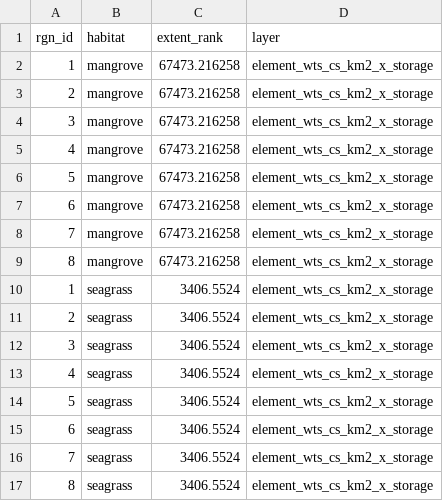
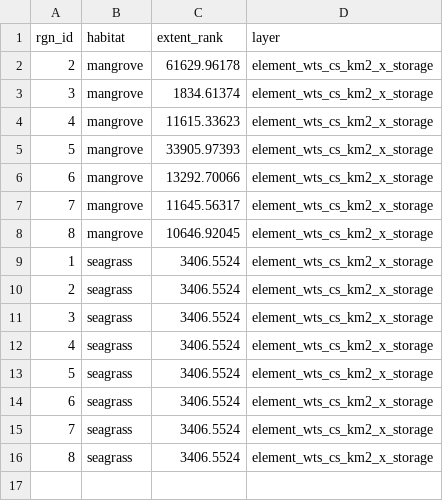
Before and after one commit to OHI-Science/tza, a CSV file: region2017/temp/element_wts_cs_km2_x_storage_2017.csv, drawn as a sheet.

```diff
--- a/region2017/temp/element_wts_cs_km2_x_storage_2017.csv
+++ b/region2017/temp/element_wts_cs_km2_x_storage_2017.csv
@@ -1,10 +1,9 @@
 "rgn_id","habitat","extent_rank","layer"
-1,"mangrove",67473.216258,"element_wts_cs_km2_x_storage"
-2,"mangrove",67473.216258,"element_wts_cs_km2_x_storage"
-3,"mangrove",67473.216258,"element_wts_cs_km2_x_storage"
-4,"mangrove",67473.216258,"element_wts_cs_km2_x_storage"
-5,"mangrove",67473.216258,"element_wts_cs_km2_x_storage"
-6,"mangrove",67473.216258,"element_wts_cs_km2_x_storage"
-7,"mangrove",67473.216258,"element_wts_cs_km2_x_storage"
-8,"mangrove",67473.216258,"element_wts_cs_km2_x_storage"
+2,"mangrove",61629.96178,"element_wts_cs_km2_x_storage"
+3,"mangrove",1834.61374,"element_wts_cs_km2_x_storage"
+4,"mangrove",11615.33623,"element_wts_cs_km2_x_storage"
+5,"mangrove",33905.97393,"element_wts_cs_km2_x_storage"
+6,"mangrove",13292.70066,"element_wts_cs_km2_x_storage"
+7,"mangrove",11645.56317,"element_wts_cs_km2_x_storage"
+8,"mangrove",10646.92045,"element_wts_cs_km2_x_storage"
 1,"seagrass",3406.5524,"element_wts_cs_km2_x_storage"
```
Also changed, not shown: region2017/conf/scenario_data_years.csv, region2017/layers.csv, 4 other files.
